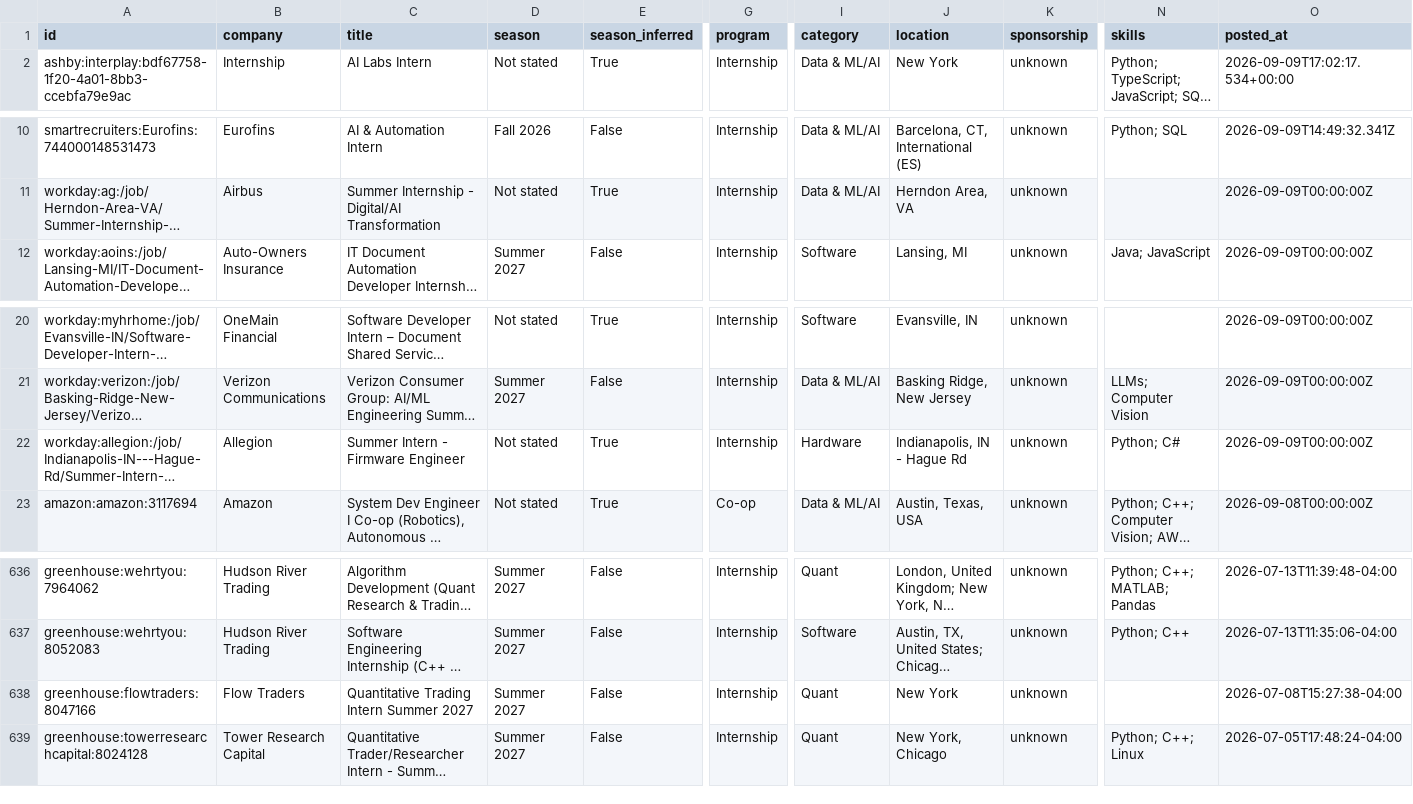
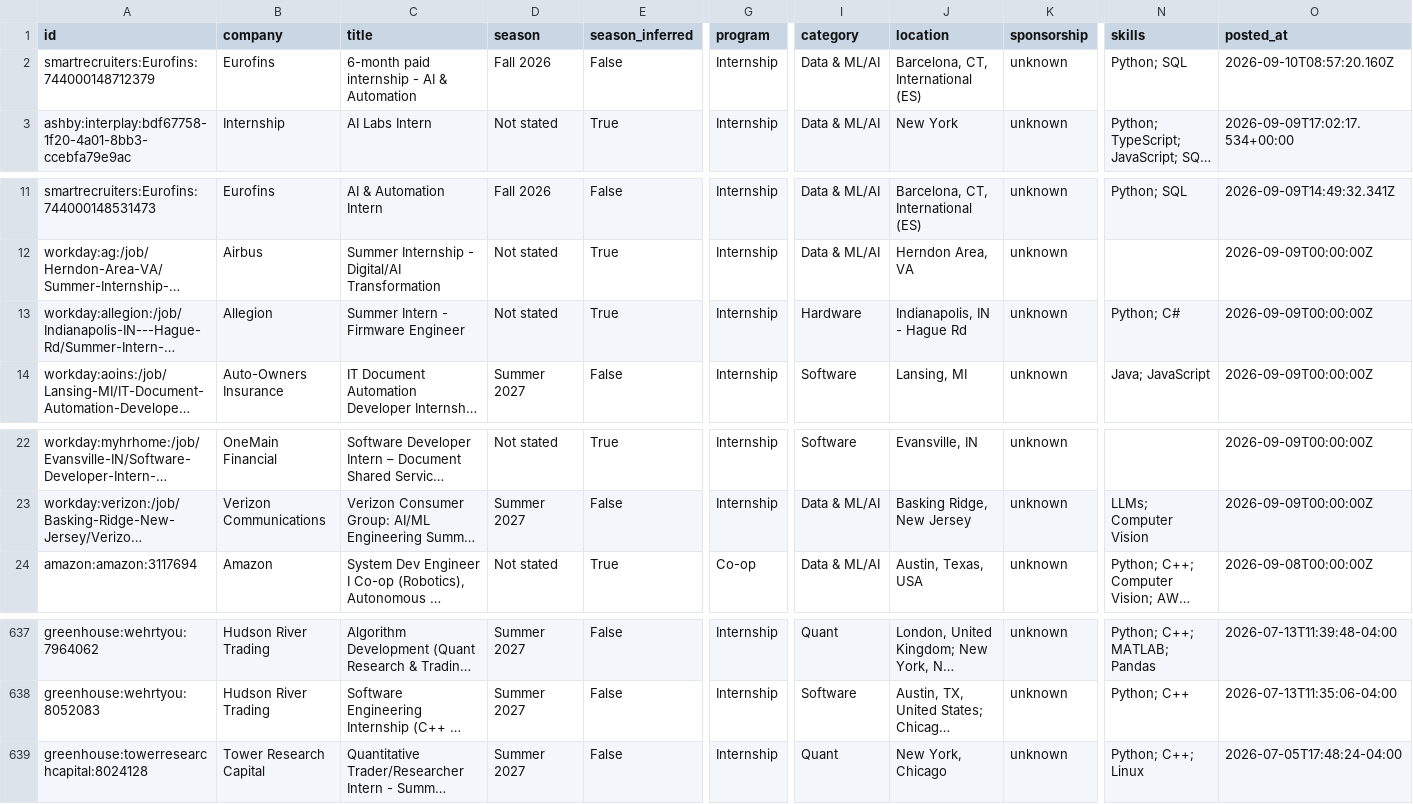
Before and after one commit to ShahZainSahir/summer-2027-fall-2026-internships, a CSV file: data/internships.csv, drawn as a sheet; only a part is shown, gaps mark what is left out; long unchanged cells end in …; removed rows and columns are numbered as before the commit, all else as after; rows hold the shown columns only; the diff names each change by its address in the sheet, - before the commit and + after, or states it on an @@ line.

```diff
--- a/data/internships.csv
+++ b/data/internships.csv
+row 2: smartrecruiters:Eurofins:744000148712379 | Eurofins | 6-month paid internship - AI & Automation | Fall 2026 | False | Internship | Data & ML/AI | Barcelona, CT, International (ES) | unknown | Python; SQL | 2026-09-10T08:57:20.160Z
@@ row 22 moved to row 13: workday:allegion:/job/Indianapolis-IN---… @@
-row 638: greenhouse:flowtraders:8047166 | Flow Traders | Quantitative Trading Intern Summer 2027 | Summer 2027 | False | Internship | Quant | New York | unknown |  | 2026-07-08T15:27:38-04:00
```
Also changed, not shown: docs/internships.csv, 15 other files.
